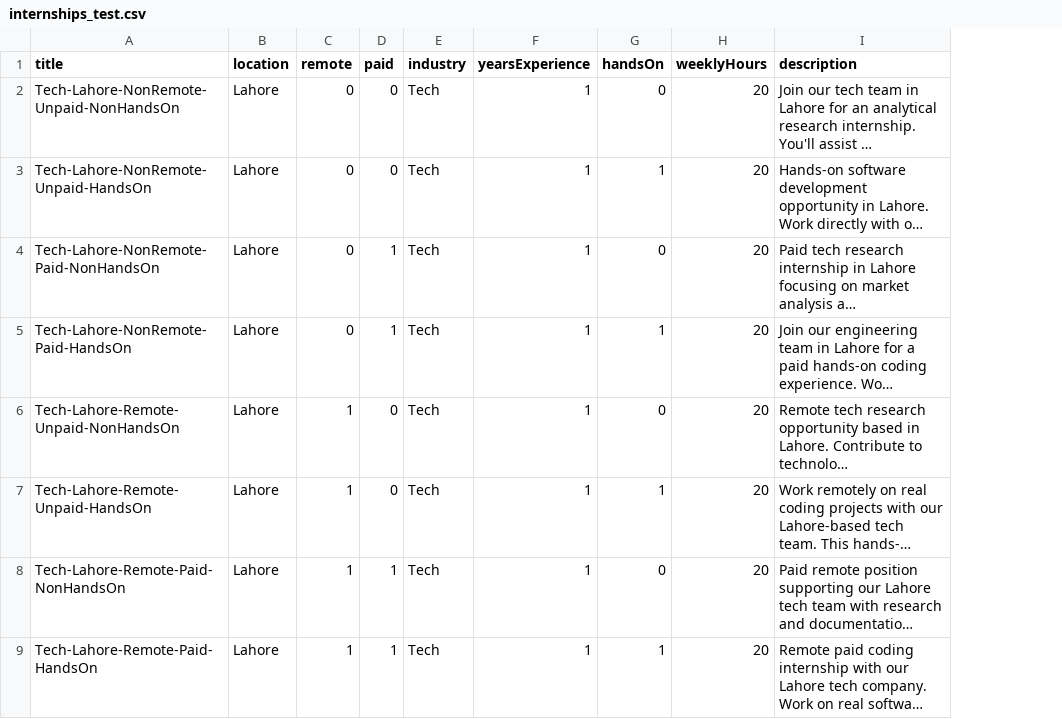
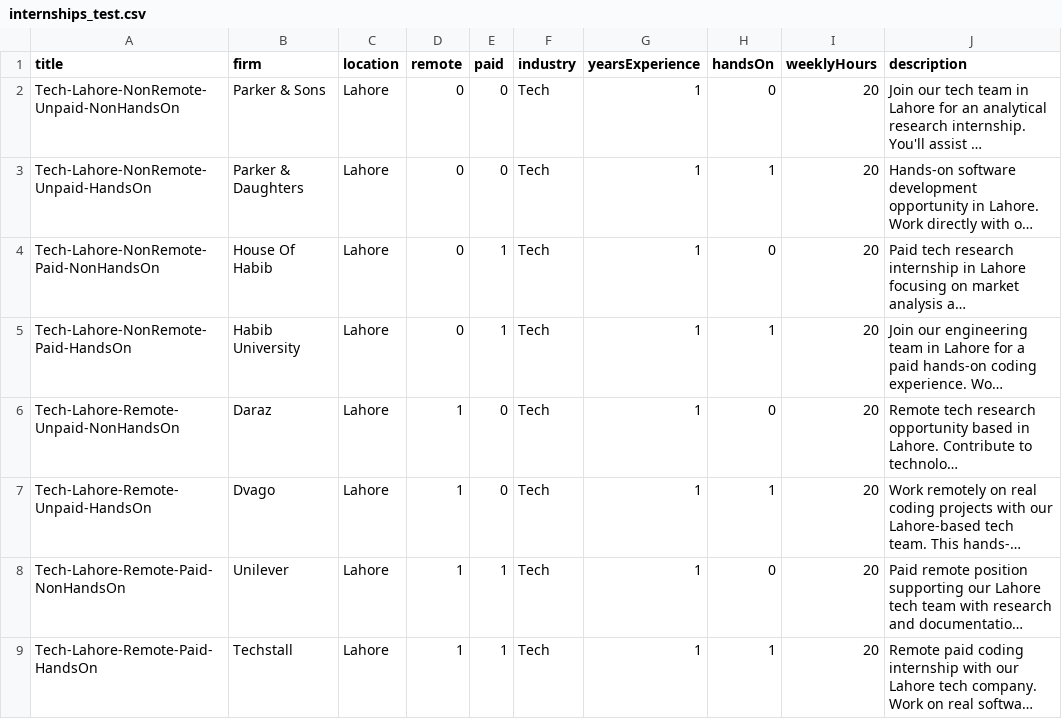
Before and after one commit to mahaozair/DS2-Project--Tango-Tree-Application, a CSV file: idea/internships_test.csv, drawn as a sheet; only a part is shown; long unchanged cells end in …; the diff names each change by its address in the sheet, - before the commit and + after, or states it on an @@ line.

Commit message:
Included firm's name

```diff
--- a/idea/internships_test.csv
+++ b/idea/internships_test.csv
+column B (firm), rows 2-9: Parker & Sons | Parker & Daughters | House Of Habib | Habib University | Daraz | Dvago | Unilever | Techstall
```
Also changed, not shown: 4 other files.
